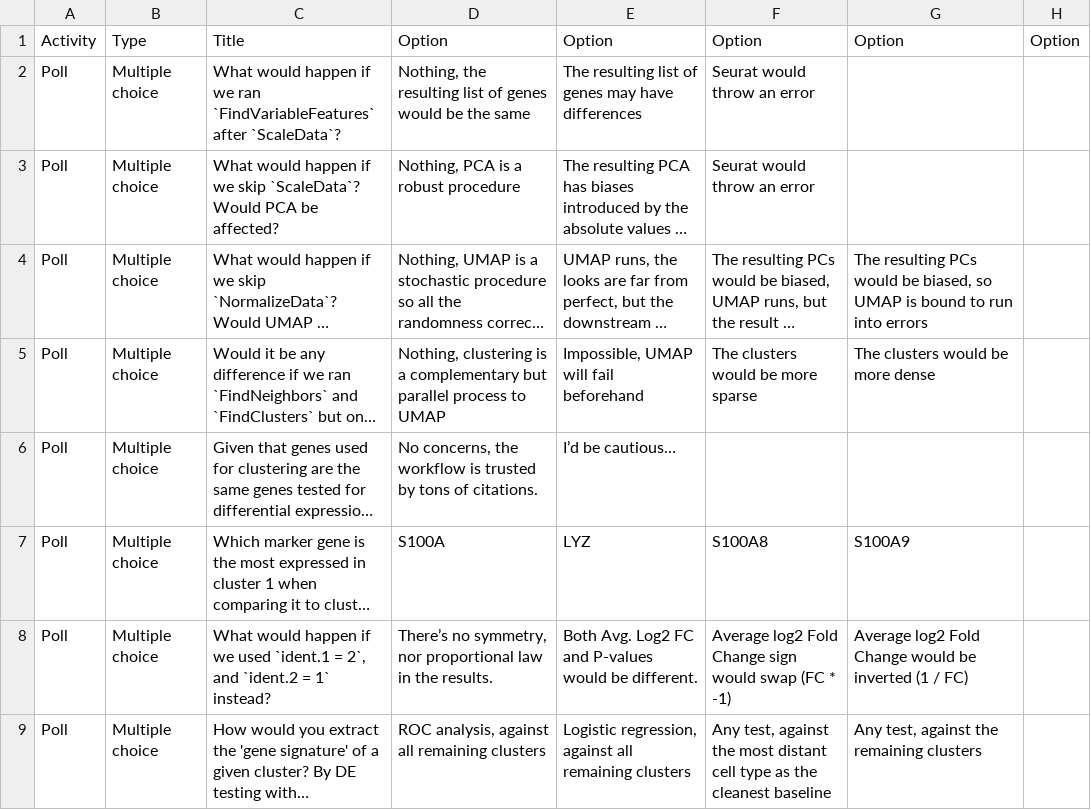
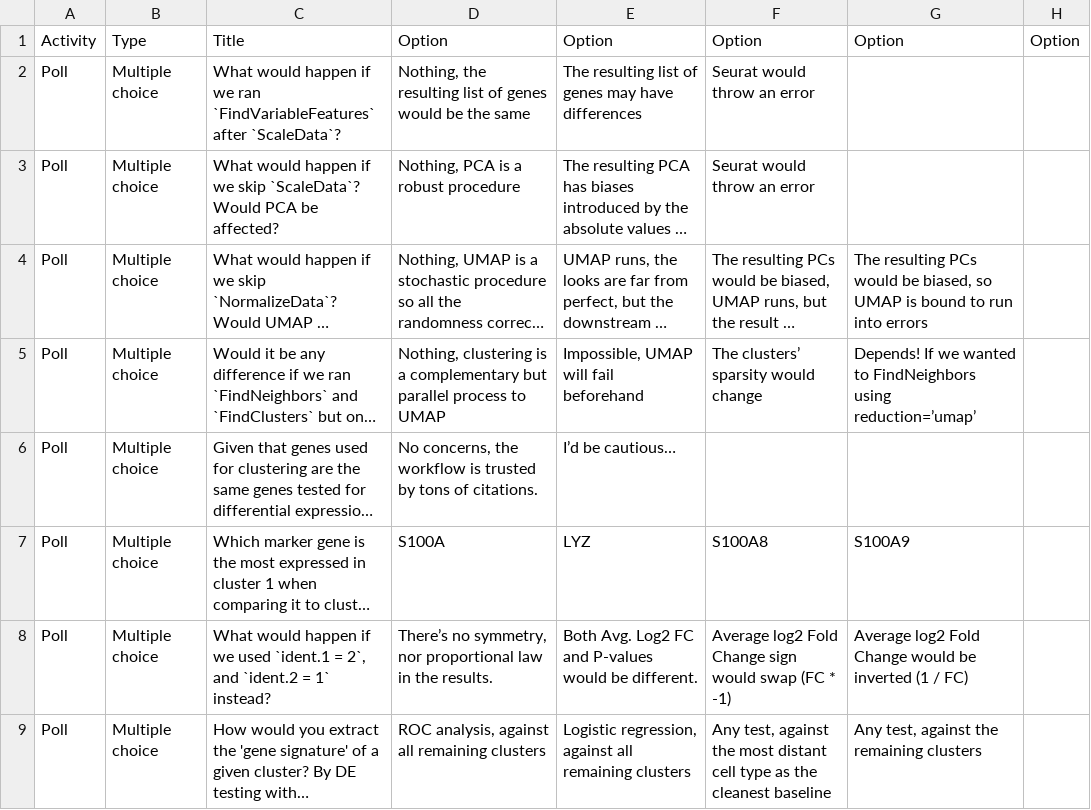
Before and after one commit to maxplanck-ie/Rseurat, a CSV file: polls/21_DE.csv, drawn as a sheet; long unchanged cells end in …; the diff names each change by its address in the sheet, - before the commit and + after, or states it on an @@ line.

Commit message:
added an even more correct answer ;)

```diff
--- a/polls/21_DE.csv
+++ b/polls/21_DE.csv
-F5: The clusters would be more sparse
+F5: The clusters’ sparsity would change
-G5: The clusters would be more dense
+G5: Depends! If we wanted to FindNeighbors using reduction=’umap’
```
